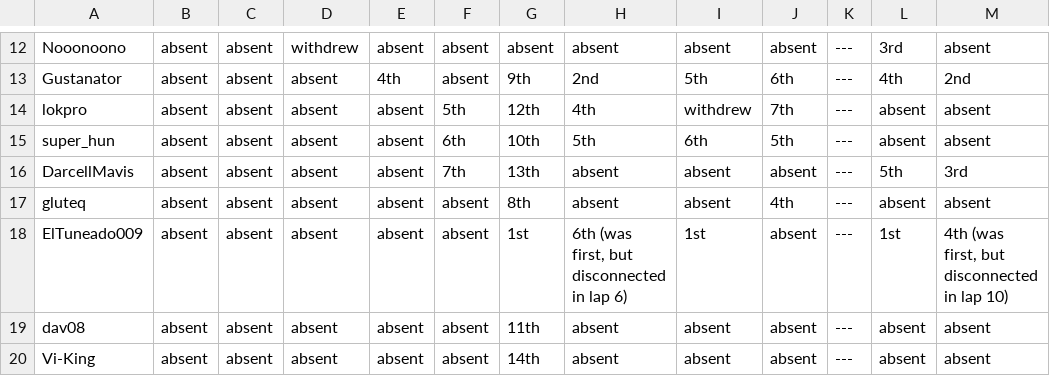
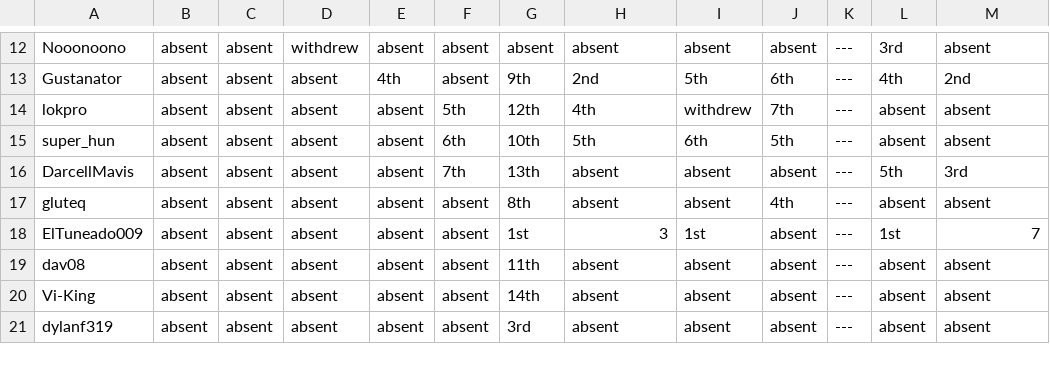
Before and after one commit to SewerFox/sewer-hideout, a CSV file: results-assets/enduro/results/enduro-1st.csv, drawn as a sheet; only a part is shown, gaps mark what is left out; the shorter side is filled out with more unchanged rows.

Commit message:
Fix table bug part 1

```diff
--- a/results-assets/enduro/results/enduro-1st.csv
+++ b/results-assets/enduro/results/enduro-1st.csv
@@ -17,3 +17,3 @@ DarcellMavis,absent,absent,absent,absent,7th,13th,absent,absent,absent,---,5th,3
 gluteq,absent,absent,absent,absent,absent,8th,absent,absent,4th,---,absent,absent
-ElTuneado009,absent,absent,absent,absent,absent,1st,"6th (was first, but disconnected in lap 6)",1st,absent,---,1st,"4th (was first, but disconnected in lap 10)"
+ElTuneado009,absent,absent,absent,absent,absent,1st,3,1st,absent,---,1st,7
 dav08,absent,absent,absent,absent,absent,11th,absent,absent,absent,---,absent,absent
```
